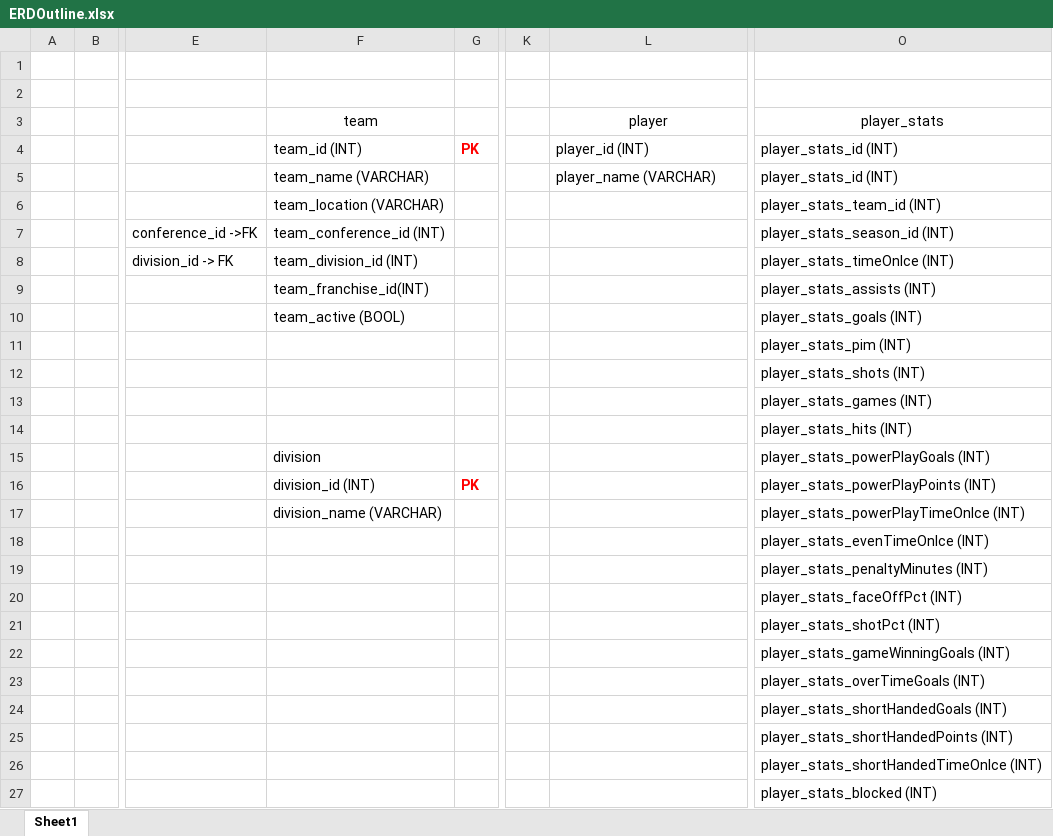
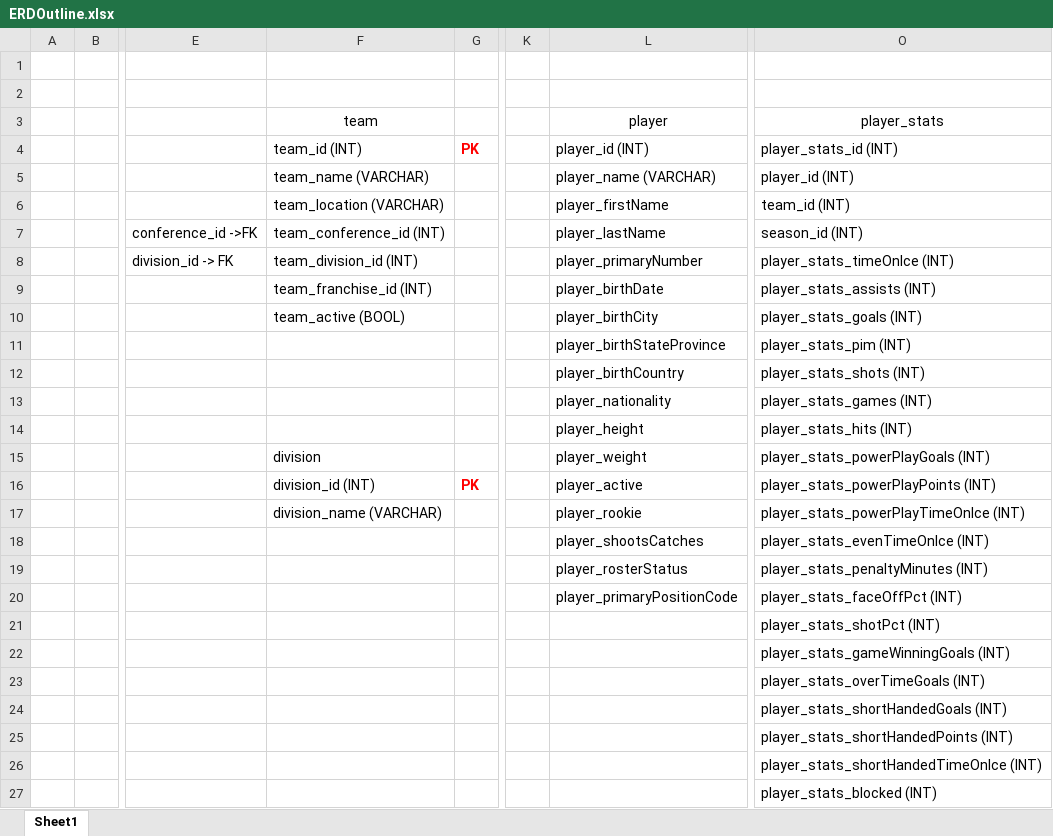
Before and after one commit to joeldemontigny/project-sports-analytics-NHL-2.0, an Excel workbook: schema/ERDOutline.xlsx, sheet Sheet1, drawn as a sheet; only a part is shown, gaps mark what is left out; values as stored, in another font and other column widths than the file's, no borders; the diff names each change by its address in the sheet, - before the commit and + after, or states it on an @@ line.

Commit message:
Updated File

```diff
--- a/schema/ERDOutline.xlsx (sheet Sheet1)
+++ b/schema/ERDOutline.xlsx (sheet Sheet1)
-O5 (player_stats): player_stats_id (INT)
+O5 (player_stats): player_id (INT)
-L6 (player): (empty)
+L6 (player): player_firstName
-O6 (player_stats): player_stats_team_id (INT)
+O6 (player_stats): team_id (INT)
-L7 (player): (empty)
+L7 (player): player_lastName
-O7 (player_stats): player_stats_season_id (INT)
+O7 (player_stats): season_id (INT)
-L8 (player): (empty)
+L8 (player): player_primaryNumber
-F9 (team): team_franchise_id(INT)
+F9 (team): team_franchise_id (INT)
-L9 (player): (empty)
+L9 (player): player_birthDate
-L10 (player): (empty)
+L10 (player): player_birthCity
-L11 (player): (empty)
+L11 (player): player_birthStateProvince
-L12 (player): (empty)
+L12 (player): player_birthCountry
-L13 (player): (empty)
+L13 (player): player_nationality
-L14 (player): (empty)
+L14 (player): player_height
-L15 (player): (empty)
+L15 (player): player_weight
-L16 (player): (empty)
+L16 (player): player_active
-L17 (player): (empty)
+L17 (player): player_rookie
-L18 (player): (empty)
+L18 (player): player_shootsCatches
-L19 (player): (empty)
+L19 (player): player_rosterStatus
-L20 (player): (empty)
+L20 (player): player_primaryPositionCode
```
